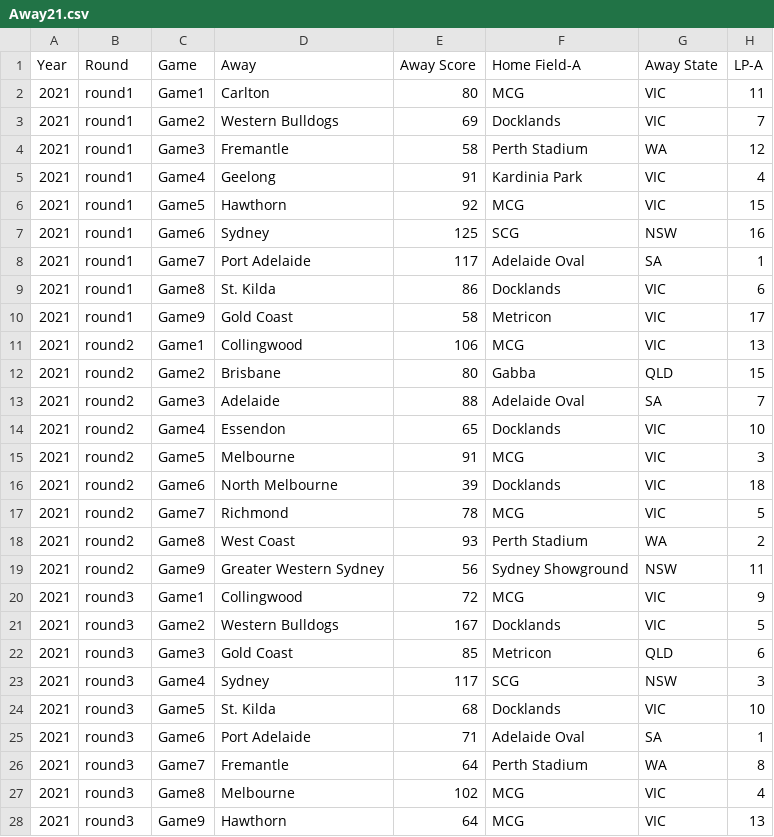
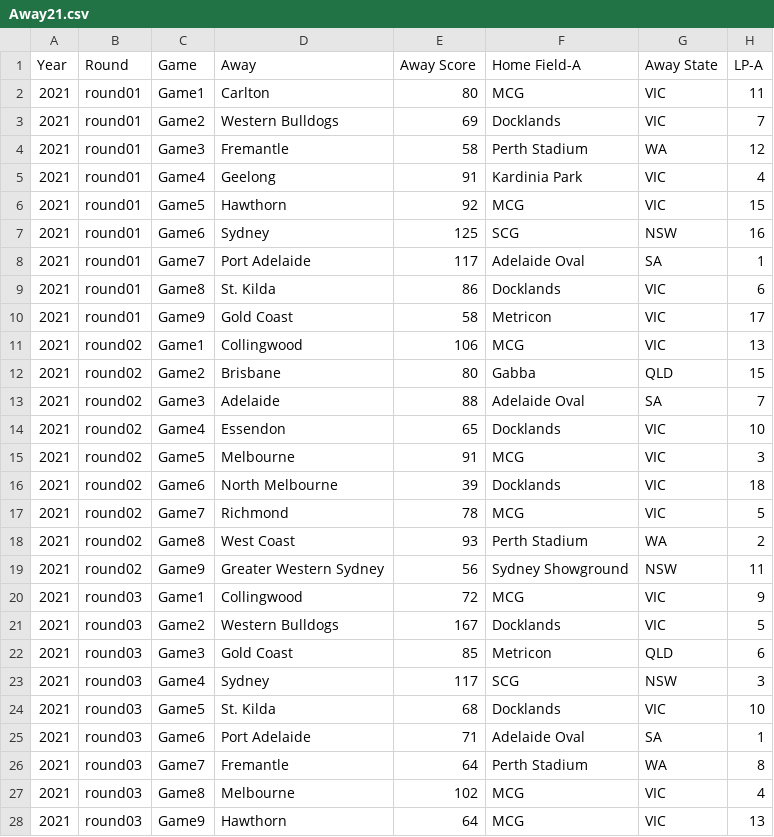
Before and after one commit to michaelschlitzer/2019_Footy_Player_Dictionary, a CSV file: Away21.csv, drawn as a sheet; only a part is shown; the diff covers the shown part only.

Commit message:
Update Away21.csv

```diff
--- a/Away21.csv
+++ b/Away21.csv
@@ -1,28 +1,28 @@
 Year,Round,Game,Away,Away Score,Home Field-A,Away State,LP-A
-2021,round1,Game1,Carlton,80,MCG,VIC,11
-2021,round1,Game2,Western Bulldogs,69,Docklands,VIC,7
-2021,round1,Game3,Fremantle,58,Perth Stadium,WA,12
-2021,round1,Game4,Geelong,91,Kardinia Park,VIC,4
-2021,round1,Game5,Hawthorn,92,MCG,VIC,15
-2021,round1,Game6,Sydney,125,SCG,NSW,16
-2021,round1,Game7,Port Adelaide,117,Adelaide Oval,SA,1
-2021,round1,Game8,St. Kilda,86,Docklands,VIC,6
-2021,round1,Game9,Gold Coast,58,Metricon,VIC,17
-2021,round2,Game1,Collingwood,106,MCG,VIC,13
-2021,round2,Game2,Brisbane,80,Gabba,QLD,15
-2021,round2,Game3,Adelaide,88,Adelaide Oval,SA,7
-2021,round2,Game4,Essendon,65,Docklands,VIC,10
-2021,round2,Game5,Melbourne,91,MCG,VIC,3
-2021,round2,Game6,North Melbourne,39,Docklands,VIC,18
-2021,round2,Game7,Richmond,78,MCG,VIC,5
-2021,round2,Game8,West Coast,93,Perth Stadium,WA,2
-2021,round2,Game9,Greater Western Sydney,56,Sydney Showground,NSW,11
-2021,round3,Game1,Collingwood,72,MCG,VIC,9
-2021,round3,Game2,Western Bulldogs,167,Docklands,VIC,5
-2021,round3,Game3,Gold Coast,85,Metricon,QLD,6
-2021,round3,Game4,Sydney,117,SCG,NSW,3
-2021,round3,Game5,St. Kilda,68,Docklands,VIC,10
-2021,round3,Game6,Port Adelaide,71,Adelaide Oval,SA,1
-2021,round3,Game7,Fremantle,64,Perth Stadium,WA,8
-2021,round3,Game8,Melbourne,102,MCG,VIC,4
-2021,round3,Game9,Hawthorn,64,MCG,VIC,13
+2021,round01,Game1,Carlton,80,MCG,VIC,11
+2021,round01,Game2,Western Bulldogs,69,Docklands,VIC,7
+2021,round01,Game3,Fremantle,58,Perth Stadium,WA,12
+2021,round01,Game4,Geelong,91,Kardinia Park,VIC,4
+2021,round01,Game5,Hawthorn,92,MCG,VIC,15
+2021,round01,Game6,Sydney,125,SCG,NSW,16
+2021,round01,Game7,Port Adelaide,117,Adelaide Oval,SA,1
+2021,round01,Game8,St. Kilda,86,Docklands,VIC,6
+2021,round01,Game9,Gold Coast,58,Metricon,VIC,17
+2021,round02,Game1,Collingwood,106,MCG,VIC,13
+2021,round02,Game2,Brisbane,80,Gabba,QLD,15
+2021,round02,Game3,Adelaide,88,Adelaide Oval,SA,7
+2021,round02,Game4,Essendon,65,Docklands,VIC,10
+2021,round02,Game5,Melbourne,91,MCG,VIC,3
+2021,round02,Game6,North Melbourne,39,Docklands,VIC,18
+2021,round02,Game7,Richmond,78,MCG,VIC,5
+2021,round02,Game8,West Coast,93,Perth Stadium,WA,2
+2021,round02,Game9,Greater Western Sydney,56,Sydney Showground,NSW,11
+2021,round03,Game1,Collingwood,72,MCG,VIC,9
+2021,round03,Game2,Western Bulldogs,167,Docklands,VIC,5
+2021,round03,Game3,Gold Coast,85,Metricon,QLD,6
+2021,round03,Game4,Sydney,117,SCG,NSW,3
+2021,round03,Game5,St. Kilda,68,Docklands,VIC,10
+2021,round03,Game6,Port Adelaide,71,Adelaide Oval,SA,1
+2021,round03,Game7,Fremantle,64,Perth Stadium,WA,8
+2021,round03,Game8,Melbourne,102,MCG,VIC,4
+2021,round03,Game9,Hawthorn,64,MCG,VIC,13
```
Also changed, not shown: 54 edited cells elsewhere in this file.
